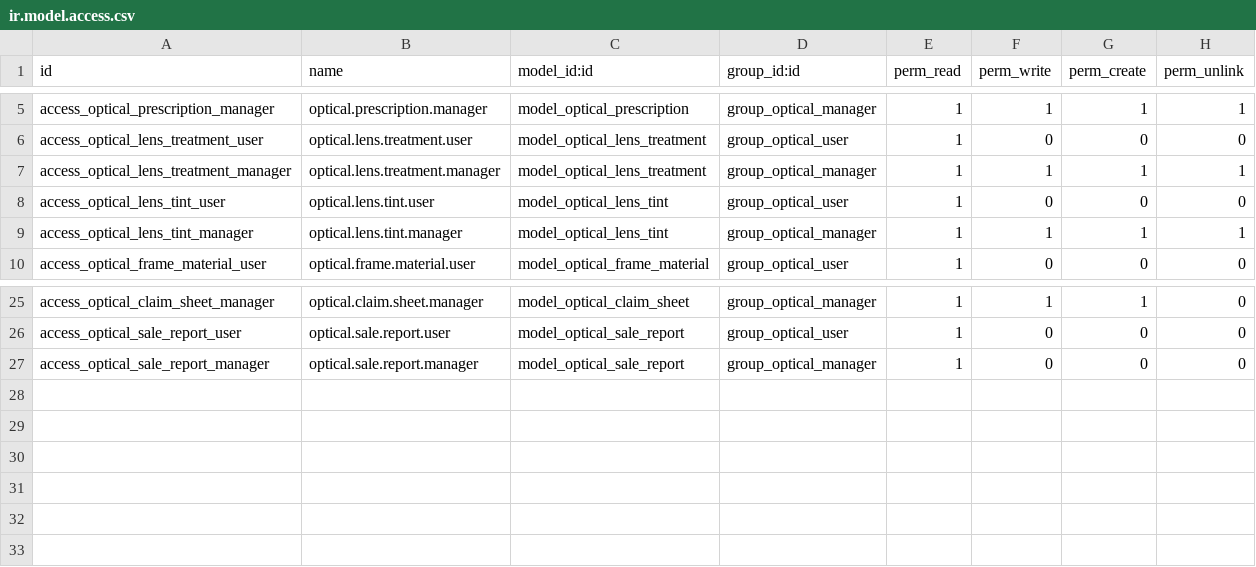
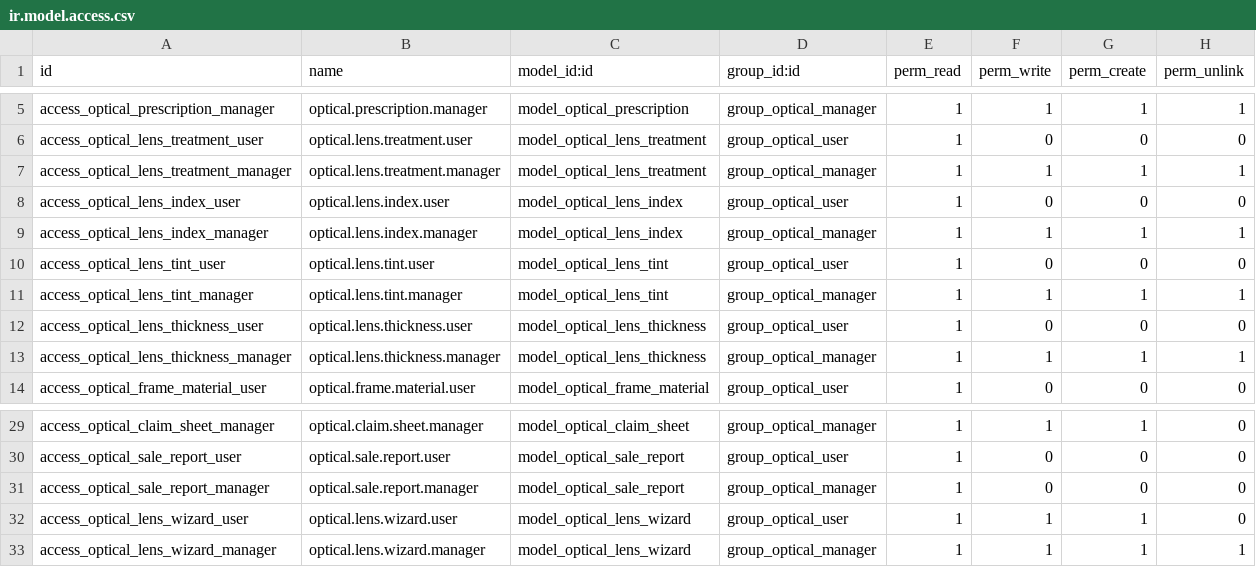
Before and after one commit to Hermanang/public_addons, a CSV file: optical/security/ir.model.access.csv, drawn as a sheet; only a part is shown, gaps mark what is left out.

```diff
--- a/optical/security/ir.model.access.csv
+++ b/optical/security/ir.model.access.csv
@@ -7,4 +7,8 @@ access_optical_lens_treatment_user,optical.lens.treatment.user,model_optical_len
 access_optical_lens_treatment_manager,optical.lens.treatment.manager,model_optical_lens_treatment,group_optical_manager,1,1,1,1
+access_optical_lens_index_user,optical.lens.index.user,model_optical_lens_index,group_optical_user,1,0,0,0
+access_optical_lens_index_manager,optical.lens.index.manager,model_optical_lens_index,group_optical_manager,1,1,1,1
 access_optical_lens_tint_user,optical.lens.tint.user,model_optical_lens_tint,group_optical_user,1,0,0,0
 access_optical_lens_tint_manager,optical.lens.tint.manager,model_optical_lens_tint,group_optical_manager,1,1,1,1
+access_optical_lens_thickness_user,optical.lens.thickness.user,model_optical_lens_thickness,group_optical_user,1,0,0,0
+access_optical_lens_thickness_manager,optical.lens.thickness.manager,model_optical_lens_thickness,group_optical_manager,1,1,1,1
 access_optical_frame_material_user,optical.frame.material.user,model_optical_frame_material,group_optical_user,1,0,0,0
@@ -27 +31,3 @@ access_optical_sale_report_user,optical.sale.report.user,model_optical_sale_repo
 access_optical_sale_report_manager,optical.sale.report.manager,model_optical_sale_report,group_optical_manager,1,0,0,0
+access_optical_lens_wizard_user,optical.lens.wizard.user,model_optical_lens_wizard,group_optical_user,1,1,1,0
+access_optical_lens_wizard_manager,optical.lens.wizard.manager,model_optical_lens_wizard,group_optical_manager,1,1,1,1
```
Also changed, not shown: 26 other files.
